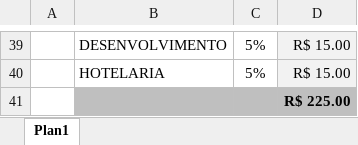
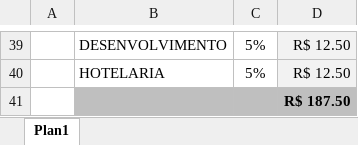
Before and after one commit to adrieldonega/projetos_com_excel, an Excel workbook: Desafio_Projeto_1_Investimentos.xlsx, sheet Plan1, drawn as a sheet; only a part is shown, gaps mark what is left out; values as stored, in another font and other column widths than the file's, no borders; charts and pictures not drawn; the diff covers the shown part only; the diff names each change by its address in the sheet, - before the commit and + after, or states it on an @@ line.

```diff
--- a/Desafio_Projeto_1_Investimentos.xlsx (sheet Plan1)
+++ b/Desafio_Projeto_1_Investimentos.xlsx (sheet Plan1)
-D39:D40: R$ 15.00
+D39:D40: R$ 12.50
-D41: R$ 225.00
+D41: R$ 187.50
```
Also changed, not shown: 22 edited cells elsewhere in this sheet, 2 other files.
